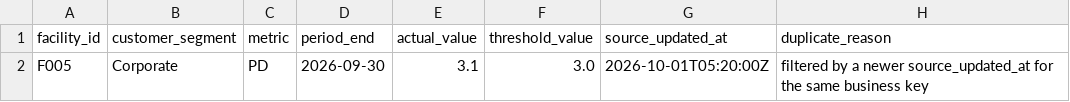
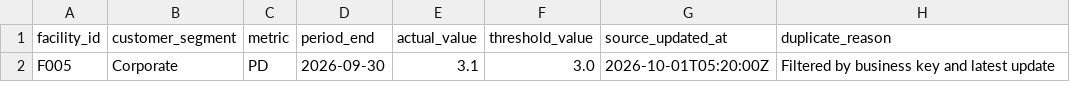
Before and after one commit to Ambikach606/lending_risk, a CSV file: data/output/duplicates.csv, drawn as a sheet.

```diff
--- a/data/output/duplicates.csv
+++ b/data/output/duplicates.csv
@@ -1,2 +1,2 @@
 facility_id,customer_segment,metric,period_end,actual_value,threshold_value,source_updated_at,duplicate_reason
-F005,Corporate,PD,2026-09-30,3.1,3.0,2026-10-01T05:20:00Z,filtered by a newer source_updated_at for the same business key
+F005,Corporate,PD,2026-09-30,3.1,3.0,2026-10-01T05:20:00Z,Filtered by business key and latest update
```
Also changed, not shown: 2 other files.
